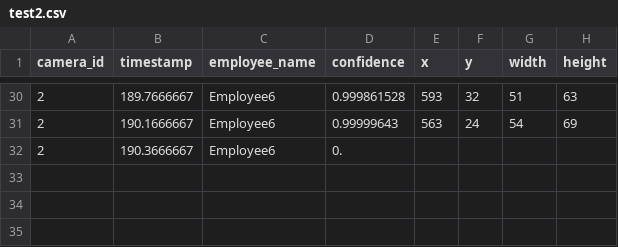
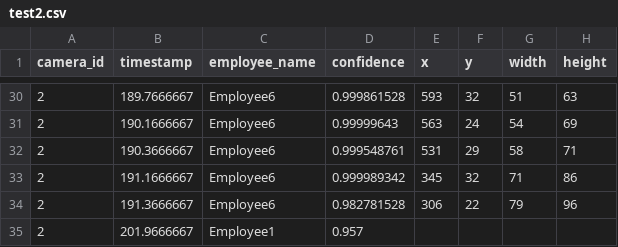
Before and after one commit to cinderellab/Vision-Based-Attendance-Tracker, a CSV file: Attendance_Logic_Module/test2.csv, drawn as a sheet; only a part is shown, gaps mark what is left out.

```diff
--- a/Attendance_Logic_Module/test2.csv
+++ b/Attendance_Logic_Module/test2.csv
@@ -31,2 +31,5 @@ camera_id,timestamp,employee_name,confidence,x,y,width,height
 2,190.1666667,Employee6,0.99999643,563,24,54,69
-2,190.3666667,Employee6,0.
+2,190.3666667,Employee6,0.999548761,531,29,58,71
+2,191.1666667,Employee6,0.999989342,345,32,71,86
+2,191.3666667,Employee6,0.982781528,306,22,79,96
+2,201.9666667,Employee1,0.957
```
